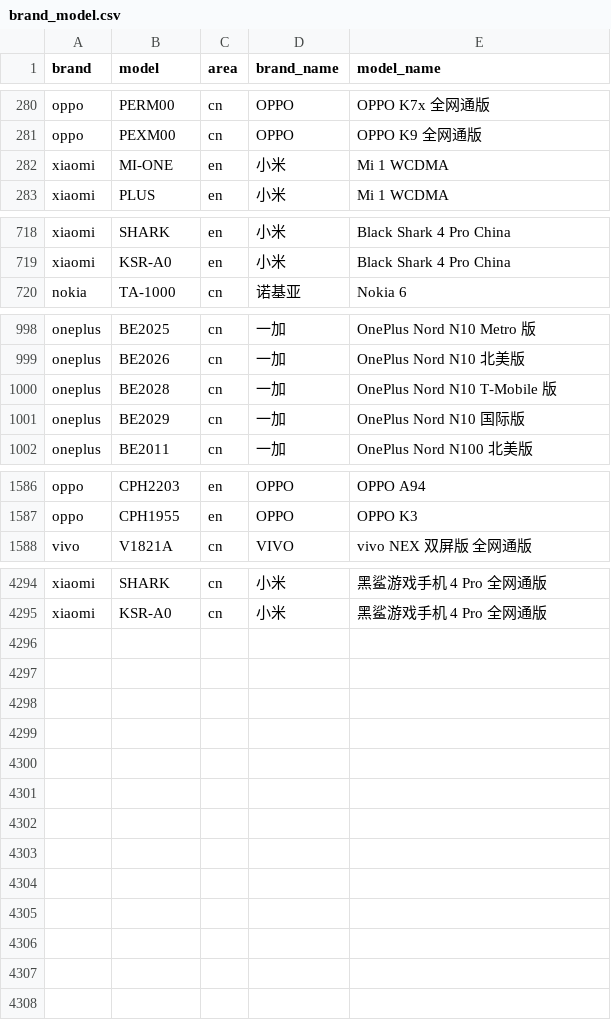
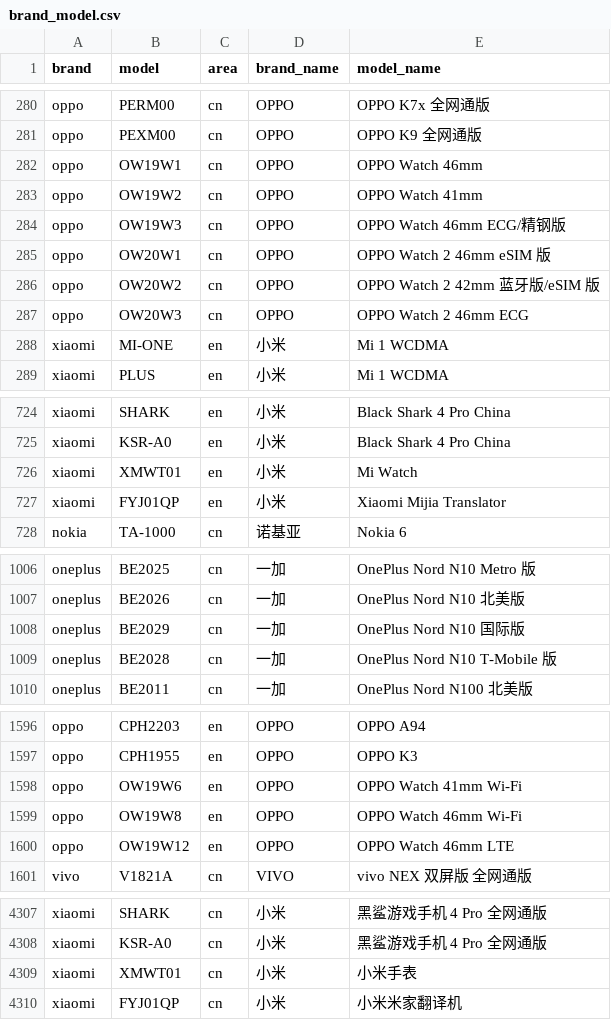
Before and after one commit to jantacy/mobilemodels, a CSV file: brand_model.csv, drawn as a sheet; only a part is shown, gaps mark what is left out; the diff covers the shown part only.

Commit message:
automated update result file

```diff
--- a/brand_model.csv
+++ b/brand_model.csv
@@ -281,2 +281,8 @@ oppo,PERM00,cn,OPPO, OPPO K7x 全网通版
 oppo,PEXM00,cn,OPPO, OPPO K9 全网通版
+oppo,OW19W1,cn,OPPO, OPPO Watch 46mm
+oppo,OW19W2,cn,OPPO, OPPO Watch 41mm
+oppo,OW19W3,cn,OPPO, OPPO Watch 46mm ECG/精钢版
+oppo,OW20W1,cn,OPPO, OPPO Watch 2 46mm eSIM 版
+oppo,OW20W2,cn,OPPO, OPPO Watch 2 42mm 蓝牙版/eSIM 版
+oppo,OW20W3,cn,OPPO, OPPO Watch 2 46mm ECG
 xiaomi,MI-ONE,en,小米, Mi 1 WCDMA
@@ -719,2 +725,4 @@ xiaomi,SHARK,en,小米, Black Shark 4 Pro China
 xiaomi,KSR-A0,en,小米, Black Shark 4 Pro China
+xiaomi,XMWT01,en,小米, Mi Watch
+xiaomi,FYJ01QP,en,小米, Xiaomi Mijia Translator
 nokia,TA-1000,cn,诺基亚, Nokia 6
@@ -999,4 +1007,4 @@ oneplus,BE2025,cn,一加, OnePlus Nord N10 Metro 版
 oneplus,BE2026,cn,一加, OnePlus Nord N10 北美版
-oneplus,BE2028,cn,一加, OnePlus Nord N10 T-Mobile 版
 oneplus,BE2029,cn,一加, OnePlus Nord N10 国际版
+oneplus,BE2028,cn,一加, OnePlus Nord N10 T-Mobile 版
 oneplus,BE2011,cn,一加, OnePlus Nord N100 北美版
@@ -1587,2 +1597,5 @@ oppo,CPH2203,en,OPPO, OPPO A94
 oppo,CPH1955,en,OPPO, OPPO K3
+oppo,OW19W6,en,OPPO, OPPO Watch 41mm Wi-Fi
+oppo,OW19W8,en,OPPO, OPPO Watch 46mm Wi-Fi
+oppo,OW19W12,en,OPPO, OPPO Watch 46mm LTE
 vivo,V1821A,cn,VIVO, vivo NEX 双屏版 全网通版
@@ -4295 +4308,3 @@ xiaomi,SHARK,cn,小米, 黑鲨游戏手机 4 Pro 全网通版
 xiaomi,KSR-A0,cn,小米, 黑鲨游戏手机 4 Pro 全网通版
+xiaomi,XMWT01,cn,小米, 小米手表
+xiaomi,FYJ01QP,cn,小米, 小米米家翻译机
```
Also changed, not shown: 2 added rows, 1 moved row and 11 edited cells elsewhere in this file.
